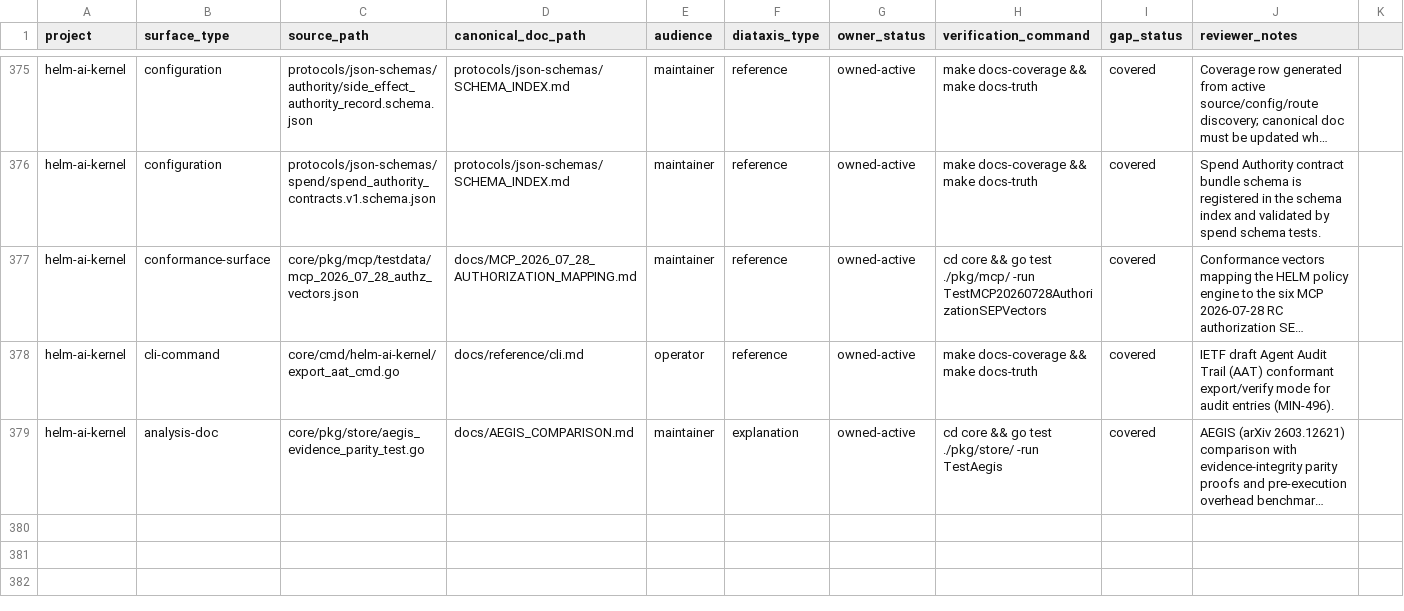
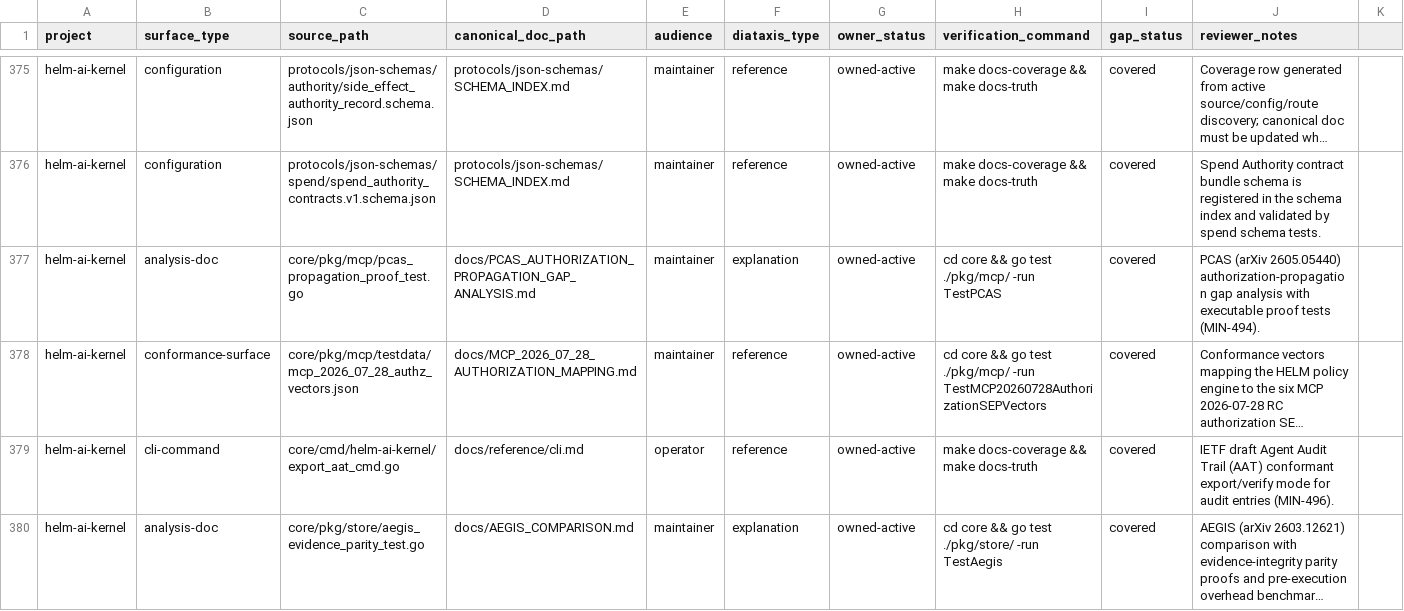
Before and after one commit to Mindburn-Labs/helm-ai-kernel, a CSV file: docs/documentation-coverage.csv, drawn as a sheet; only a part is shown, gaps mark what is left out; long unchanged cells end in …; the diff names each change by its address in the sheet, - before the commit and + after, or states it on an @@ line.

```diff
--- a/docs/documentation-coverage.csv
+++ b/docs/documentation-coverage.csv
+row 377: helm-ai-kernel | analysis-doc | core/pkg/mcp/pcas_propagation_proof_test.go | docs/PCAS_AUTHORIZATION_PROPAGATION_GAP_ANALYSIS.md | maintainer | explanation | owned-active | cd core && go test ./pkg/mcp/ -run TestPCAS | covered | PCAS (arXiv 2605.05440) authorization-propagation gap analysis with executable proof tests (MIN-494).
```
Also changed, not shown: 3 other files.
